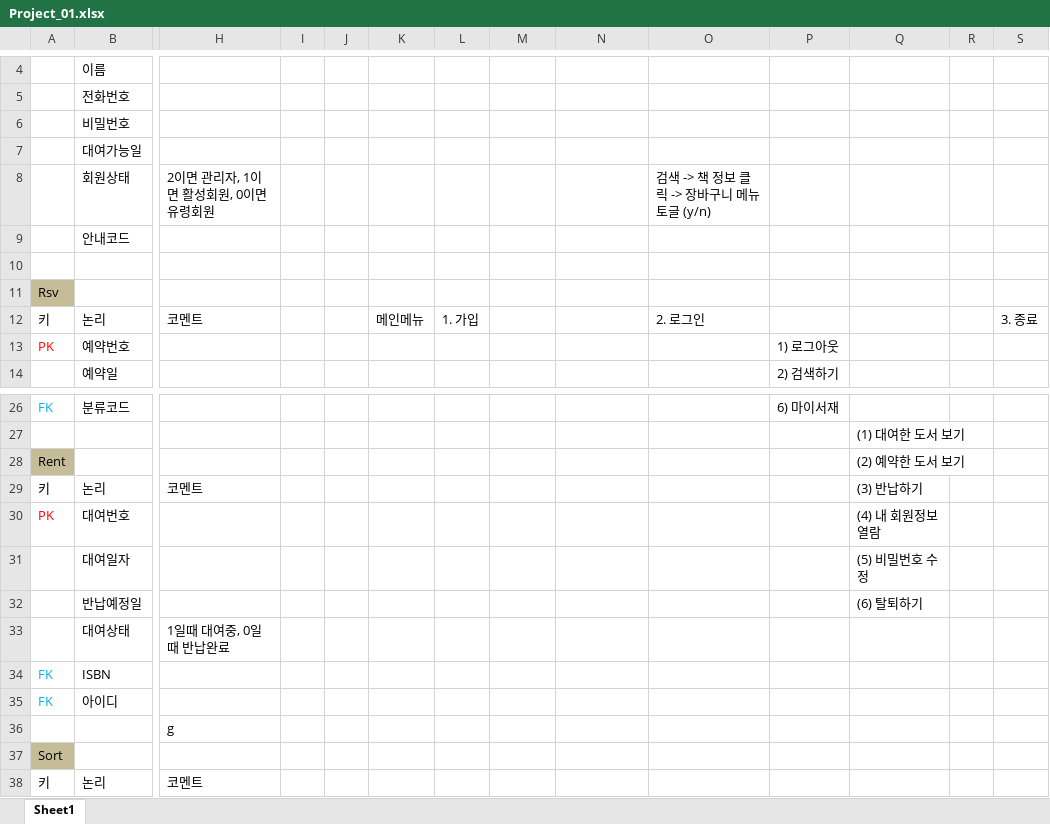
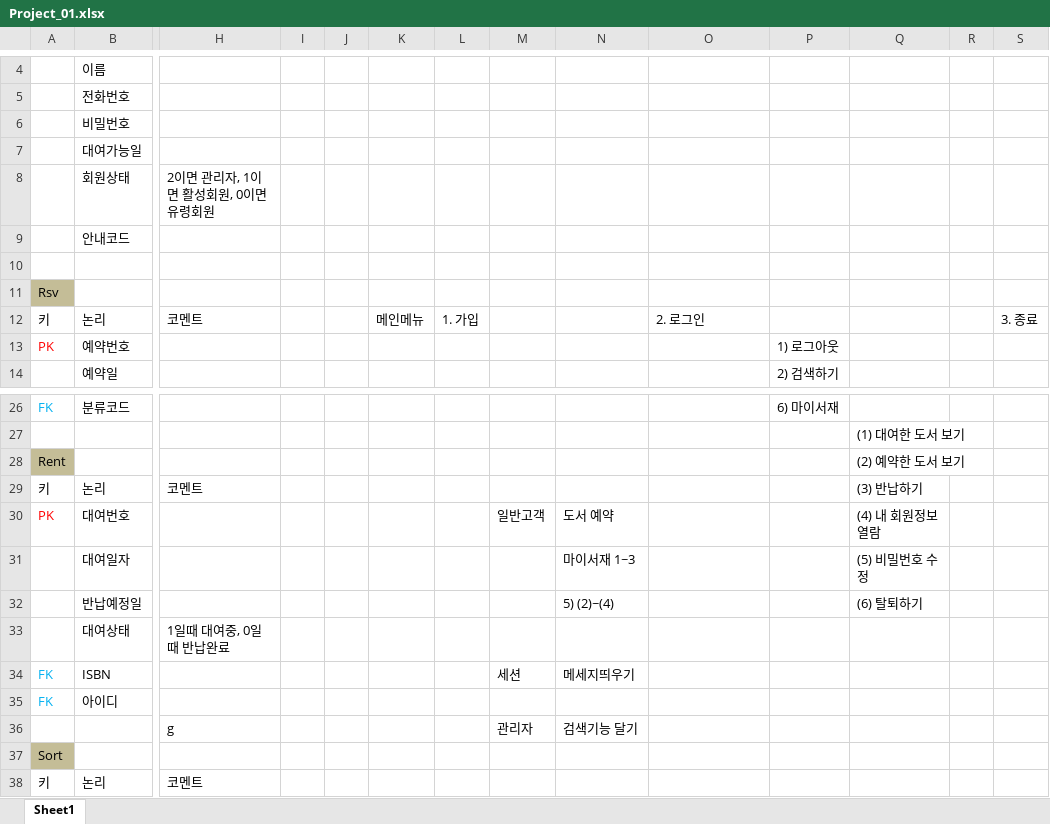
Before and after one commit to Kosta212team6/project_01, an Excel workbook: db/Project_01.xlsx, sheet Sheet1, drawn as a sheet; only a part is shown, gaps mark what is left out; values as stored, in another font and other column widths than the file's, no borders; removed rows and columns are numbered as before the commit, all else as after; rows hold the shown columns only; the diff names each change by its address in the sheet, - before the commit and + after, or states it on an @@ line.

Commit message:
숩_메뉴 가안 수정

```diff
--- a/db/Project_01.xlsx (sheet Sheet1)
+++ b/db/Project_01.xlsx (sheet Sheet1)
-O8: 검색 -> 책 정보 클릭 -> 장바구니 메뉴 토글 (y/n)
+O8: (empty)
-M30: (empty)
+M30: 일반고객
-N30: (empty)
+N30: 도서 예약
-N31: (empty)
+N31: 마이서재 1~3
-N32: (empty)
+N32: 5) (2)~(4)
-M34: (empty)
+M34: 세션
-N34: (empty)
+N34: 메세지띄우기
-row 36:  |  | g
+row 36:  |  | g |  |  |  |  | 관리자 | 검색기능 달기
```
